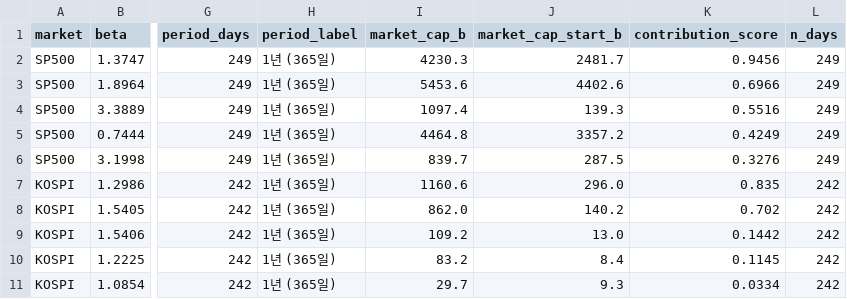
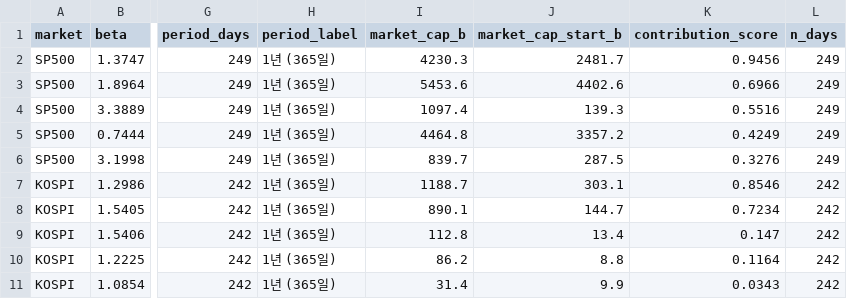
Before and after one commit to HwangatWork/AI-Analyzer, a CSV file: output/stock_analysis.csv, drawn as a sheet; only a part is shown, gaps mark what is left out; the diff names each change by its address in the sheet, - before the commit and + after, or states it on an @@ line.

```diff
--- a/output/stock_analysis.csv
+++ b/output/stock_analysis.csv
-I7 (market_cap_b): 1160.6
+I7 (market_cap_b): 1188.7
-J7 (market_cap_start_b): 296.0
+J7 (market_cap_start_b): 303.1
-K7 (contribution_score): 0.835
+K7 (contribution_score): 0.8546
-I8 (market_cap_b): 862.0
+I8 (market_cap_b): 890.1
-J8 (market_cap_start_b): 140.2
+J8 (market_cap_start_b): 144.7
-K8 (contribution_score): 0.702
+K8 (contribution_score): 0.7234
-I9 (market_cap_b): 109.2
+I9 (market_cap_b): 112.8
-J9 (market_cap_start_b): 13.0
+J9 (market_cap_start_b): 13.4
-K9 (contribution_score): 0.1442
+K9 (contribution_score): 0.147
-I10 (market_cap_b): 83.2
+I10 (market_cap_b): 86.2
-J10 (market_cap_start_b): 8.4
+J10 (market_cap_start_b): 8.8
-K10 (contribution_score): 0.1145
+K10 (contribution_score): 0.1164
-I11 (market_cap_b): 29.7
+I11 (market_cap_b): 31.4
-J11 (market_cap_start_b): 9.3
+J11 (market_cap_start_b): 9.9
-K11 (contribution_score): 0.0334
+K11 (contribution_score): 0.0343
```
Also changed, not shown: output/market_signals.csv, 7 other files.
